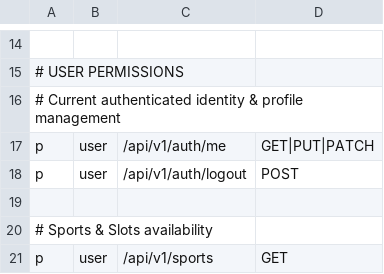
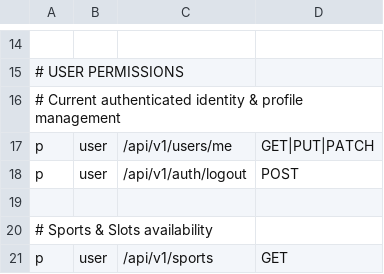
Before and after one commit to tbi-wtag/backend, a CSV file: app/auth/policy.csv, drawn as a sheet; only a part is shown, gaps mark what is left out; the diff names each change by its address in the sheet, - before the commit and + after, or states it on an @@ line.

Commit message:
Profile update implemented and get-me enpoint moved to users.py

```diff
--- a/app/auth/policy.csv
+++ b/app/auth/policy.csv
-C17: /api/v1/auth/me
+C17: /api/v1/users/me
```
Also changed, not shown: 9 other files.
